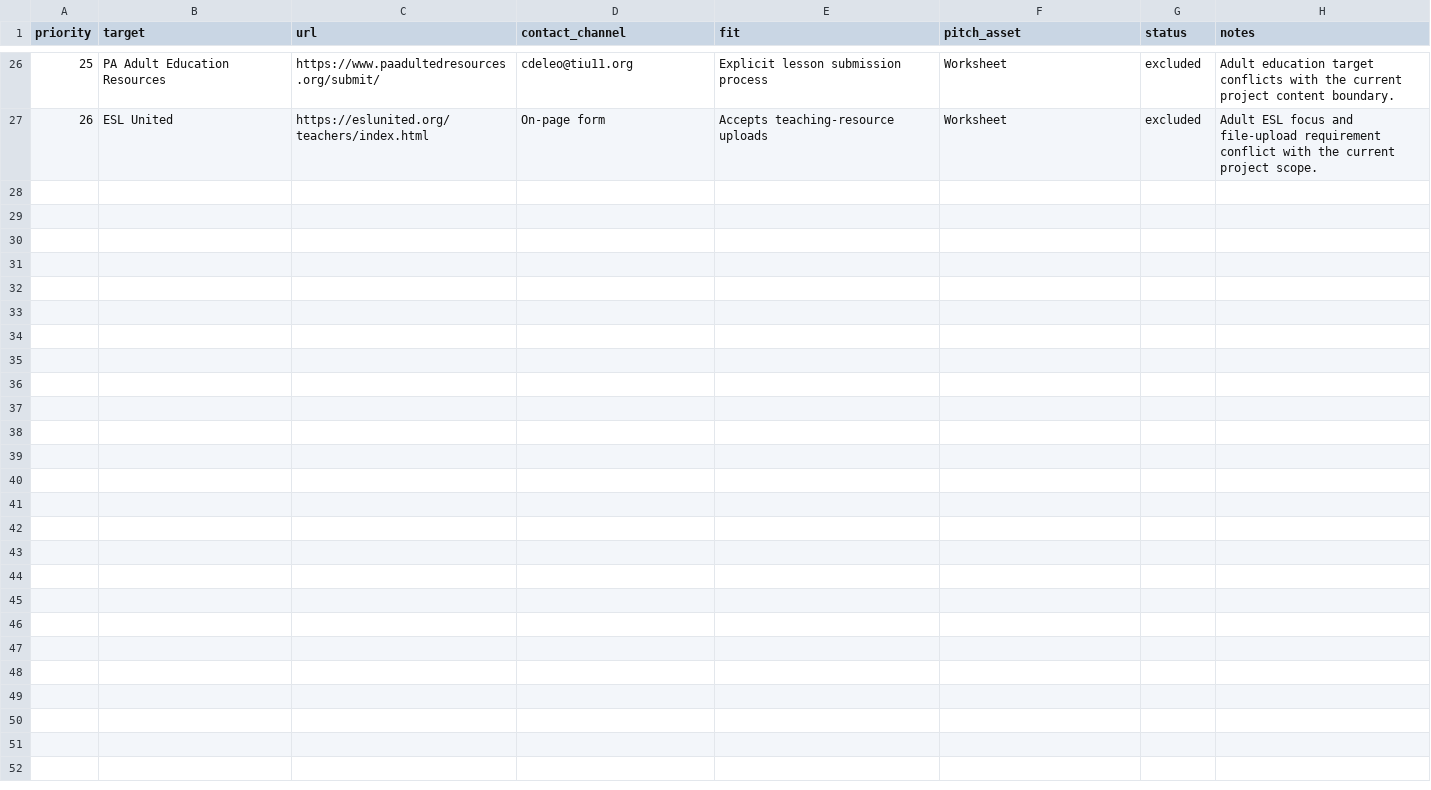
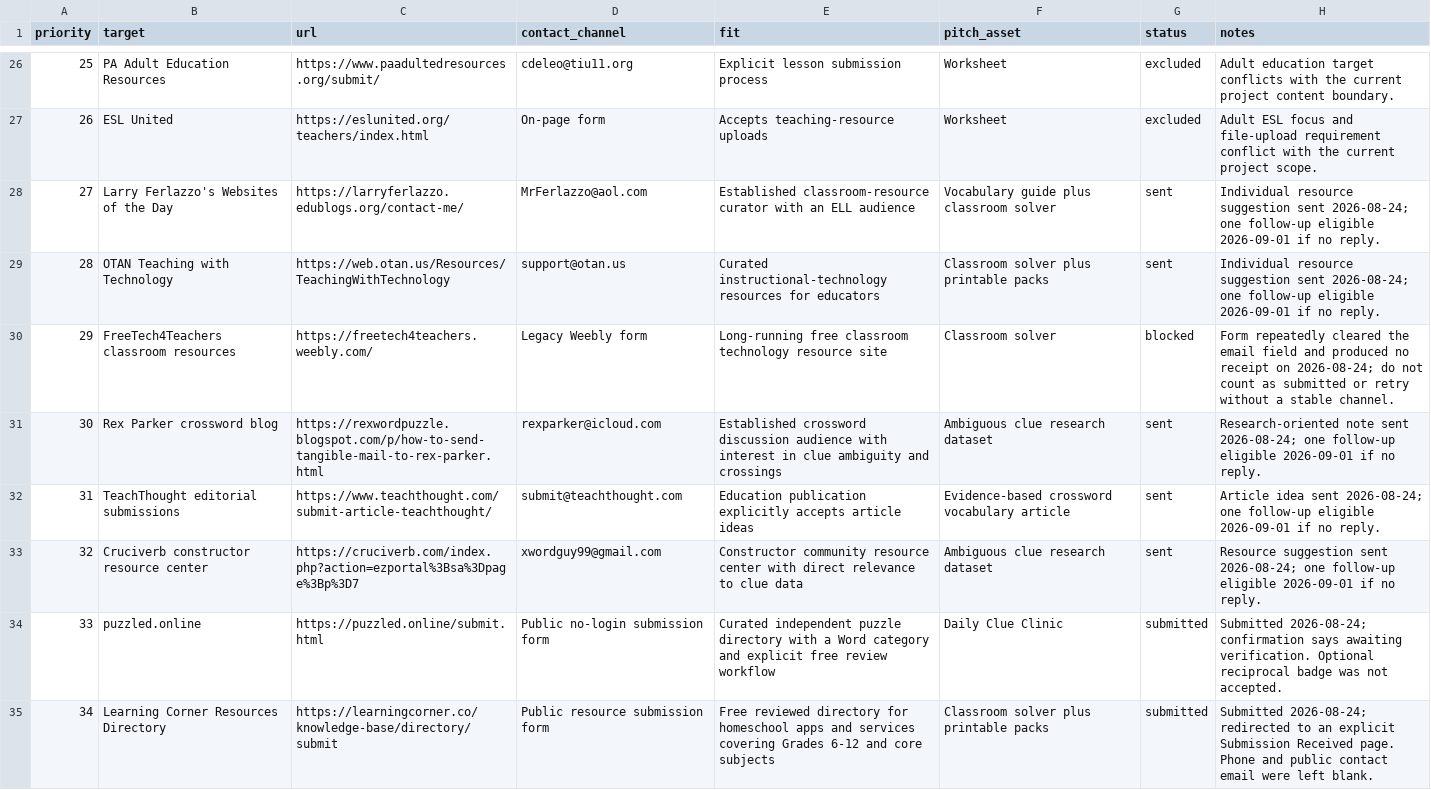
Before and after one commit to masling/Crossword-Clue-Tutor, a CSV file: ops/outreach/2026-08-20-targets.csv, drawn as a sheet; only a part is shown, gaps mark what is left out.

Commit message:
Submit new directories and scale blind benchmarks

```diff
--- a/ops/outreach/2026-08-20-targets.csv
+++ b/ops/outreach/2026-08-20-targets.csv
@@ -27 +27,9 @@ priority,target,url,contact_channel,fit,pitch_asset,status,notes
 26,ESL United,https://eslunited.org/teachers/index.html,On-page form,"Accepts teaching-resource uploads",Worksheet,excluded,"Adult ESL focus and file-upload requirement conflict with the current project scope."
+27,Larry Ferlazzo's Websites of the Day,https://larryferlazzo.edublogs.org/contact-me/,MrFerlazzo@aol.com,"Established classroom-resource curator with an ELL audience",Vocabulary guide plus classroom solver,sent,"Individual resource suggestion sent 2026-08-24; one follow-up eligible 2026-09-01 if no reply."
+28,OTAN Teaching with Technology,https://web.otan.us/Resources/TeachingWithTechnology,support@otan.us,"Curated instructional-technology resources for educators",Classroom solver plus printable packs,sent,"Individual resource suggestion sent 2026-08-24; one follow-up eligible 2026-09-01 if no reply."
+29,FreeTech4Teachers classroom resources,https://freetech4teachers.weebly.com/,Legacy Weebly form,"Long-running free classroom technology resource site",Classroom solver,blocked,"Form repeatedly cleared the email field and produced no receipt on 2026-08-24; do not count as submitted or retry without a stable channel."
+30,Rex Parker crossword blog,https://rexwordpuzzle.blogspot.com/p/how-to-send-tangible-mail-to-rex-parker.html,rexparker@icloud.com,"Established crossword discussion audience with interest in clue ambiguity and crossings",Ambiguous clue research dataset,sent,"Research-oriented note sent 2026-08-24; one follow-up eligible 2026-09-01 if no reply."
+31,TeachThought editorial submissions,https://www.teachthought.com/submit-article-teachthought/,submit@teachthought.com,"Education publication explicitly accepts article ideas",Evidence-based crossword vocabulary article,sent,"Article idea sent 2026-08-24; one follow-up eligible 2026-09-01 if no reply."
+32,Cruciverb constructor resource center,https://cruciverb.com/index.php?action=ezportal%3Bsa%3Dpage%3Bp%3D7,xwordguy99@gmail.com,"Constructor community resource center with direct relevance to clue data",Ambiguous clue research dataset,sent,"Resource suggestion sent 2026-08-24; one follow-up eligible 2026-09-01 if no reply."
+33,puzzled.online,https://puzzled.online/submit.html,Public no-login submission form,"Curated independent puzzle directory with a Word category and explicit free review workflow",Daily Clue Clinic,submitted,"Submitted 2026-08-24; confirmation says awaiting verification. Optional reciprocal badge was not accepted."
+34,Learning Corner Resources Directory,https://learningcorner.co/knowledge-base/directory/submit,Public resource submission form,"Free reviewed directory for homeschool apps and services covering Grades 6-12 and core subjects",Classroom solver plus printable packs,submitted,"Submitted 2026-08-24; redirected to an explicit Submission Received page. Phone and public contact email were left blank."
```
Also changed, not shown: 6 other files.
